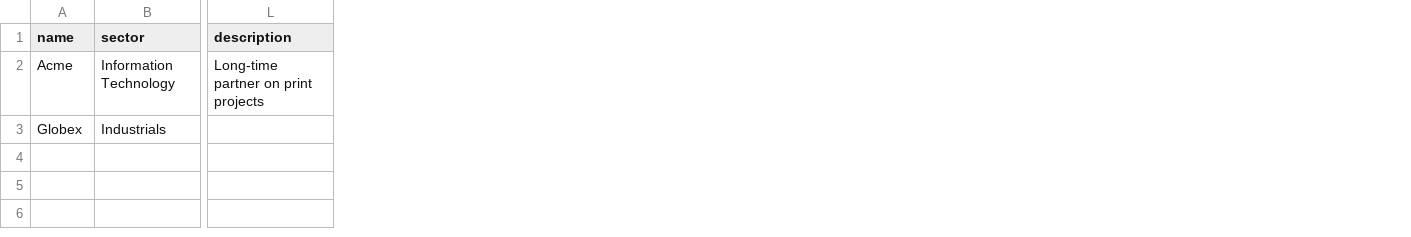
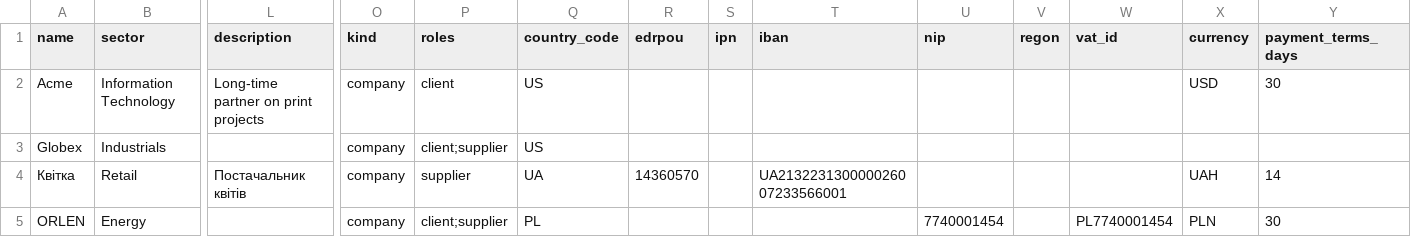
Before and after one commit to marmelab/atomic-crm, a CSV file: src/components/atomic-crm/dataImport/companies_sample.csv, drawn as a sheet; only a part is shown, gaps mark what is left out; rows hold the shown columns only; the diff names each change by its address in the sheet, - before the commit and + after, or states it on an @@ line.

Commit message:
feat(stage-2.6): CSV import of products and counterparty columns
Products import from CSV (kind, article, unit, price, VAT rate, barcodes),
with the opening stock posted as a receipt into the default warehouse.
The counterparty import reads kind, roles, country, requisites, VAT ID
and terms. test-data/products.csv holds 100 products for the stage 2
acceptance check.

```diff
--- a/src/components/atomic-crm/dataImport/companies_sample.csv
+++ b/src/components/atomic-crm/dataImport/companies_sample.csv
+column O (kind), rows 2-3: company | company
+column P (roles), rows 2-3: client | client;supplier
+column Q (country_code), rows 2-3: US | US
+column R (edrpou), empty
+column S (ipn), empty
+column T (iban), empty
+column U (nip), empty
+column V (regon), empty
+column W (vat_id), empty
+column X (currency), row 2: USD
+column Y (payment_terms_days), row 2: 30
+row 4: Квітка | Retail | Постачальник квітів | company | supplier | UA | 14360570 |  | UA213223130000026007233566001 |  |  |  | UAH | 14
+row 5: ORLEN | Energy |  | company | client;supplier | PL |  |  |  | 7740001454 |  | PL7740001454 | PLN | 30
```
Also changed, not shown: 9 other files.
